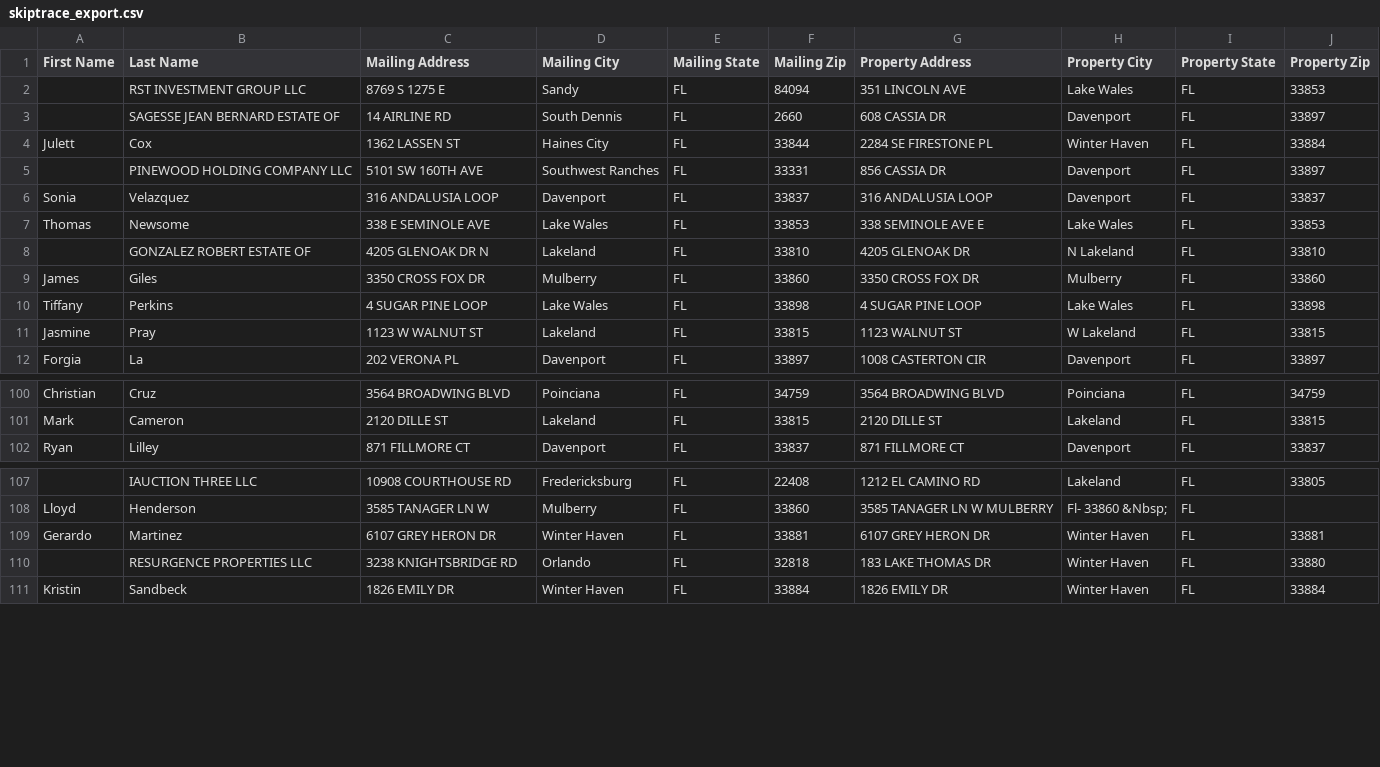
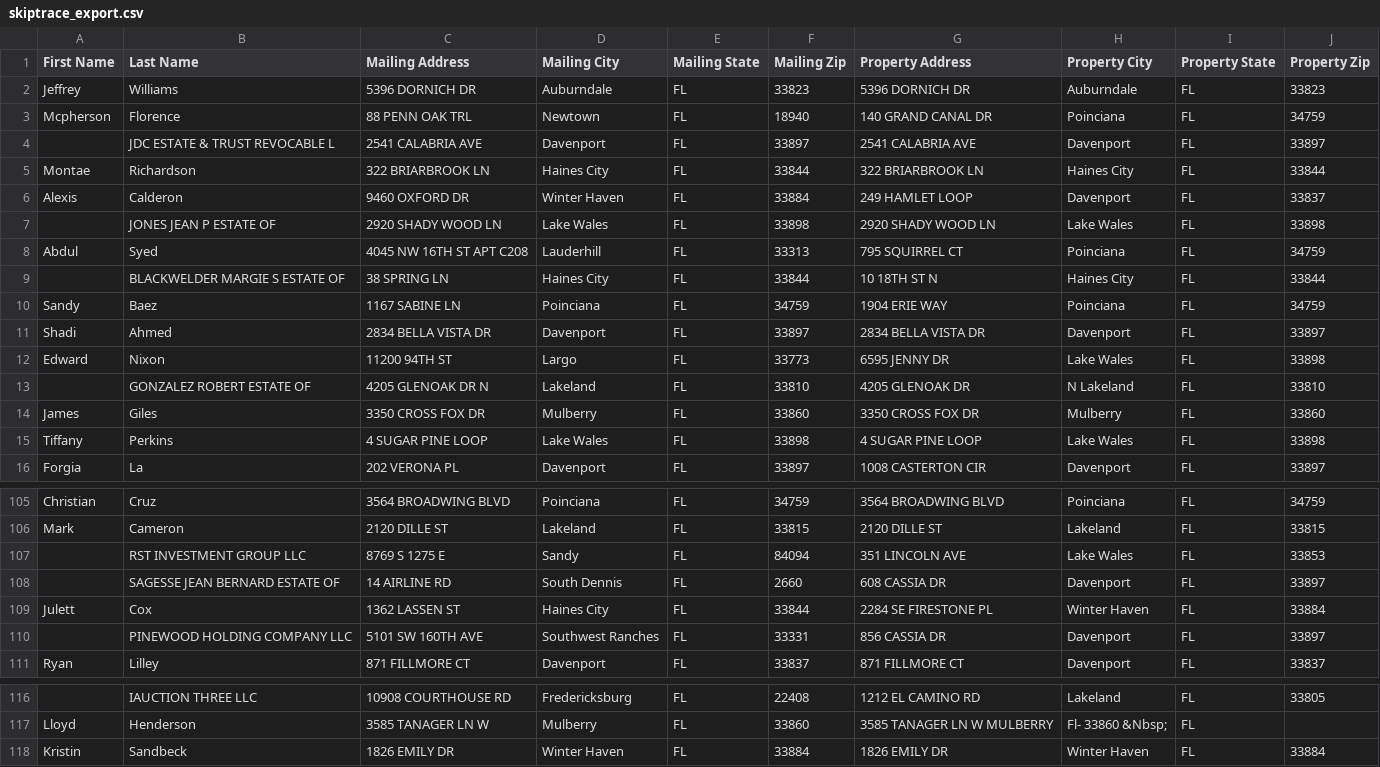
Before and after one commit to Sellmyhousefast247/Polk-leads, a CSV file: data/skiptrace_export.csv, drawn as a sheet; only a part is shown, gaps mark what is left out; removed rows and columns are numbered as before the commit, all else as after; the diff covers the shown part only; the diff names each change by its address in the sheet, - before the commit and + after, or states it on an @@ line.

```diff
--- a/data/skiptrace_export.csv
+++ b/data/skiptrace_export.csv
+row 2: Jeffrey | Williams | 5396 DORNICH DR | Auburndale | FL | 33823 | 5396 DORNICH DR | Auburndale | FL | 33823
+row 3: Mcpherson | Florence | 88 PENN OAK TRL | Newtown | FL | 18940 | 140 GRAND CANAL DR | Poinciana | FL | 34759
-B4 (Last Name): SAGESSE JEAN BERNARD ESTATE OF
+B4 (Last Name): JDC ESTATE & TRUST REVOCABLE L
-C4 (Mailing Address): 14 AIRLINE RD
+C4 (Mailing Address): 2541 CALABRIA AVE
-D4 (Mailing City): South Dennis
+D4 (Mailing City): Davenport
-F4 (Mailing Zip): 2660
+F4 (Mailing Zip): 33897
-G4 (Property Address): 608 CASSIA DR
+G4 (Property Address): 2541 CALABRIA AVE
-row 6: Sonia | Velazquez | 316 ANDALUSIA LOOP | Davenport | FL | 33837 | 316 ANDALUSIA LOOP | Davenport | FL | 33837
-row 7: Thomas | Newsome | 338 E SEMINOLE AVE | Lake Wales | FL | 33853 | 338 SEMINOLE AVE E | Lake Wales | FL | 33853
+row 5: Montae | Richardson | 322 BRIARBROOK LN | Haines City | FL | 33844 | 322 BRIARBROOK LN | Haines City | FL | 33844
+row 6: Alexis | Calderon | 9460 OXFORD DR | Winter Haven | FL | 33884 | 249 HAMLET LOOP | Davenport | FL | 33837
+row 7:  | JONES JEAN P ESTATE OF | 2920 SHADY WOOD LN | Lake Wales | FL | 33898 | 2920 SHADY WOOD LN | Lake Wales | FL | 33898
+row 8: Abdul | Syed | 4045 NW 16TH ST APT C208 | Lauderhill | FL | 33313 | 795 SQUIRREL CT | Poinciana | FL | 34759
+row 9:  | BLACKWELDER MARGIE S ESTATE OF | 38 SPRING LN | Haines City | FL | 33844 | 10 18TH ST N | Haines City | FL | 33844
+row 10: Sandy | Baez | 1167 SABINE LN | Poinciana | FL | 34759 | 1904 ERIE WAY | Poinciana | FL | 34759
+row 11: Shadi | Ahmed | 2834 BELLA VISTA DR | Davenport | FL | 33897 | 2834 BELLA VISTA DR | Davenport | FL | 33897
+row 12: Edward | Nixon | 11200 94TH ST | Largo | FL | 33773 | 6595 JENNY DR | Lake Wales | FL | 33898
@@ row 11 moved to row 23: Jasmine @@
@@ row 2 moved to row 107: RST INVESTMENT GROUP LLC @@
+row 108:  | SAGESSE JEAN BERNARD ESTATE OF | 14 AIRLINE RD | South Dennis | FL | 2660 | 608 CASSIA DR | Davenport | FL | 33897
@@ row 4 moved to row 109: Julett @@
@@ row 5 moved to row 110: PINEWOOD HOLDING COMPANY LLC @@
-row 109: Gerardo | Martinez | 6107 GREY HERON DR | Winter Haven | FL | 33881 | 6107 GREY HERON DR | Winter Haven | FL | 33881
-row 110:  | RESURGENCE PROPERTIES LLC | 3238 KNIGHTSBRIDGE RD | Orlando | FL | 32818 | 183 LAKE THOMAS DR | Winter Haven | FL | 33880
```
Also changed, not shown: 2 moved rows elsewhere in this file, data/ghl_export.csv, 3 other files.
